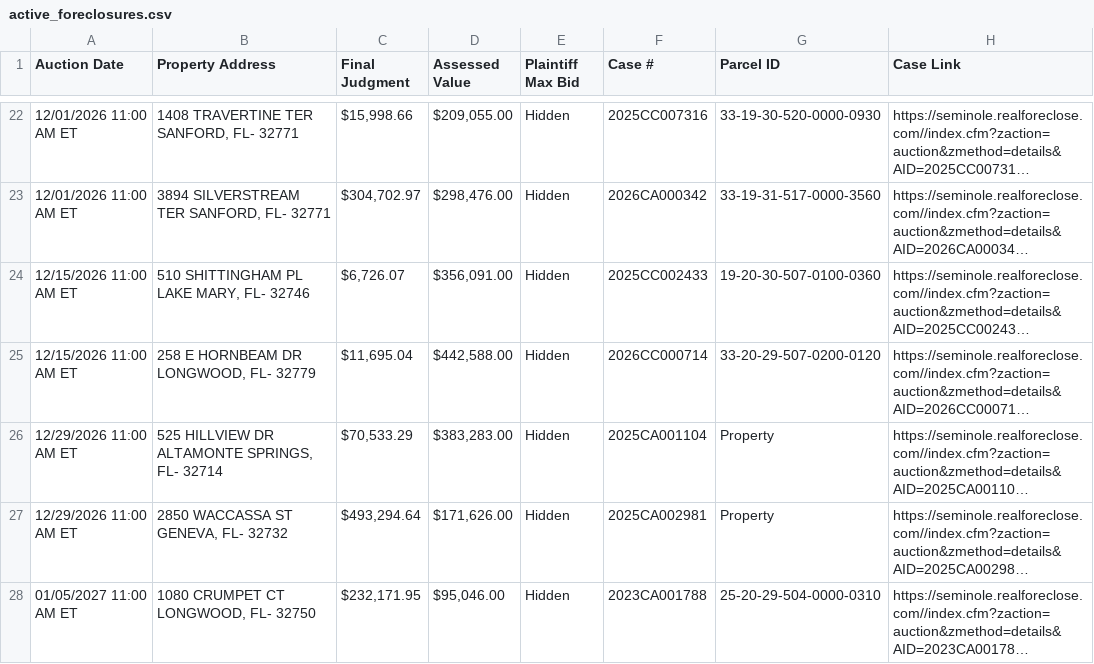
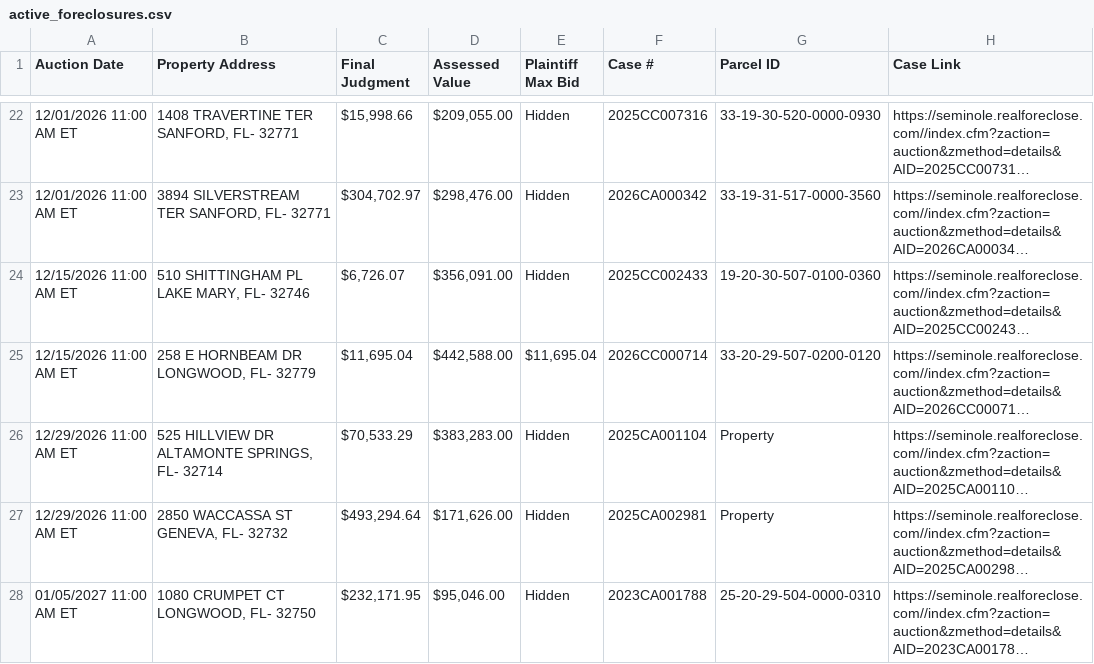
Before and after one commit to figlesias7/realforeclose-seminole, a CSV file: data/active_foreclosures.csv, drawn as a sheet; only a part is shown, gaps mark what is left out; long unchanged cells end in …; the diff names each change by its address in the sheet, - before the commit and + after, or states it on an @@ line.

```diff
--- a/data/active_foreclosures.csv
+++ b/data/active_foreclosures.csv
-E25 (Plaintiff Max Bid): Hidden
+E25 (Plaintiff Max Bid): $11,695.04
```
Also changed, not shown: 3 other files.
